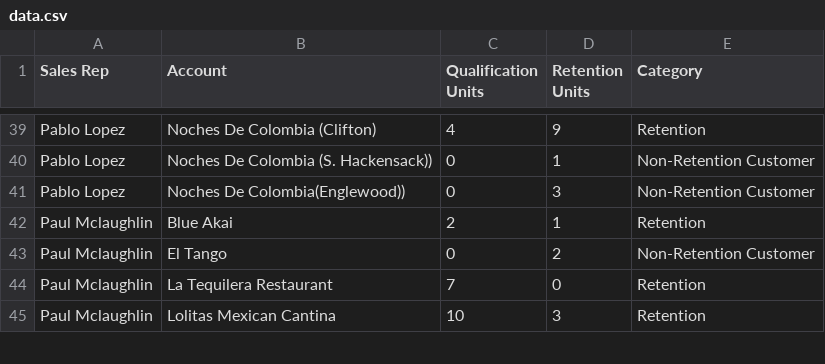
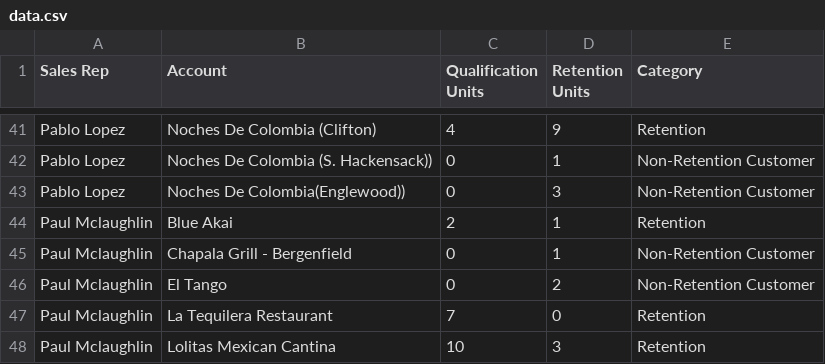
Before and after one commit to gavinsharkey5/Kohler-Dist-Master-Dashboard, a CSV file: heineken/dosequis-packages/data.csv, drawn as a sheet; only a part is shown, gaps mark what is left out; the diff covers the shown part only.

Commit message:
Add files via upload

```diff
--- a/heineken/dosequis-packages/data.csv
+++ b/heineken/dosequis-packages/data.csv
@@ -42,2 +44,3 @@ Pablo Lopez,Noches De Colombia(Englewood)),0,3,Non-Retention Customer
 Paul Mclaughlin,Blue Akai,2,1,Retention
+Paul Mclaughlin,Chapala Grill - Bergenfield,0,1,Non-Retention Customer
 Paul Mclaughlin,El Tango,0,2,Non-Retention Customer
```
Also changed, not shown: 2 added rows and 6 edited cells elsewhere in this file.
